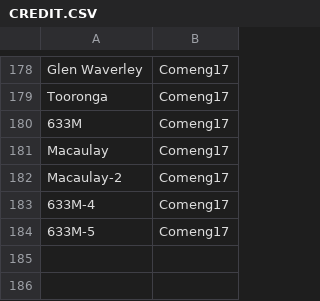
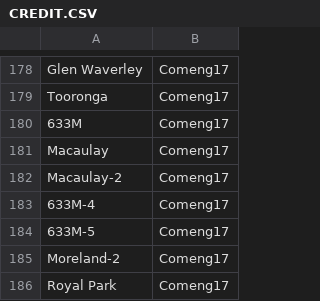
Before and after one commit to XM9G/railway-photos, a CSV file: CREDIT.CSV, drawn as a sheet; only a part is shown, gaps mark what is left out; the diff names each change by its address in the sheet, - before the commit and + after, or states it on an @@ line.

```diff
--- a/CREDIT.CSV
+++ b/CREDIT.CSV
+row 185: Moreland-2 | Comeng17
+row 186: Royal Park | Comeng17
```
Also changed, not shown: 4 other files.
